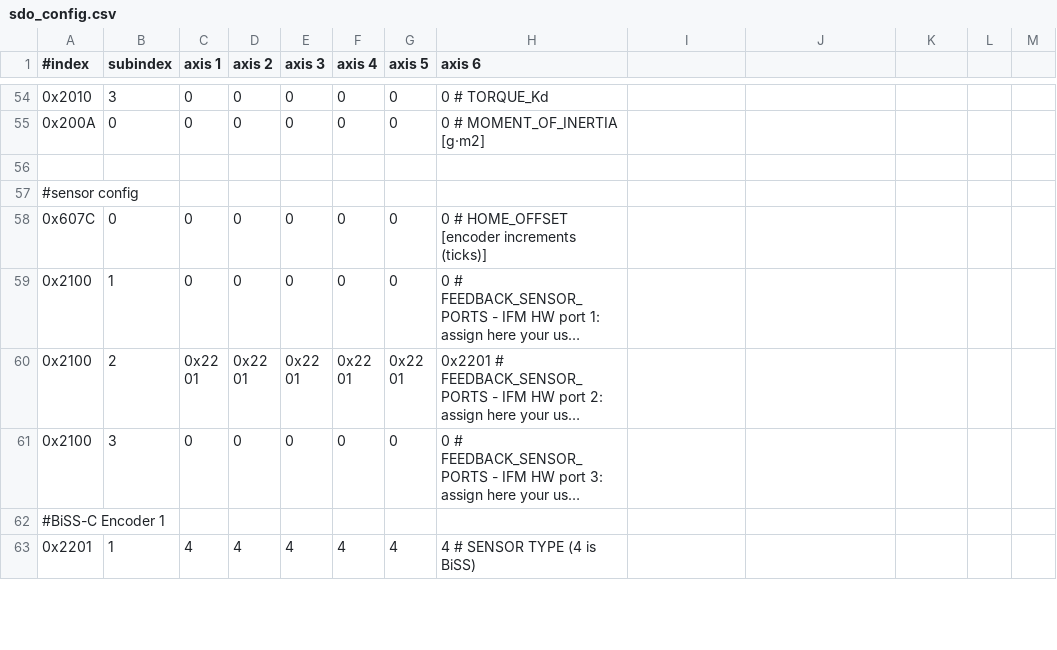
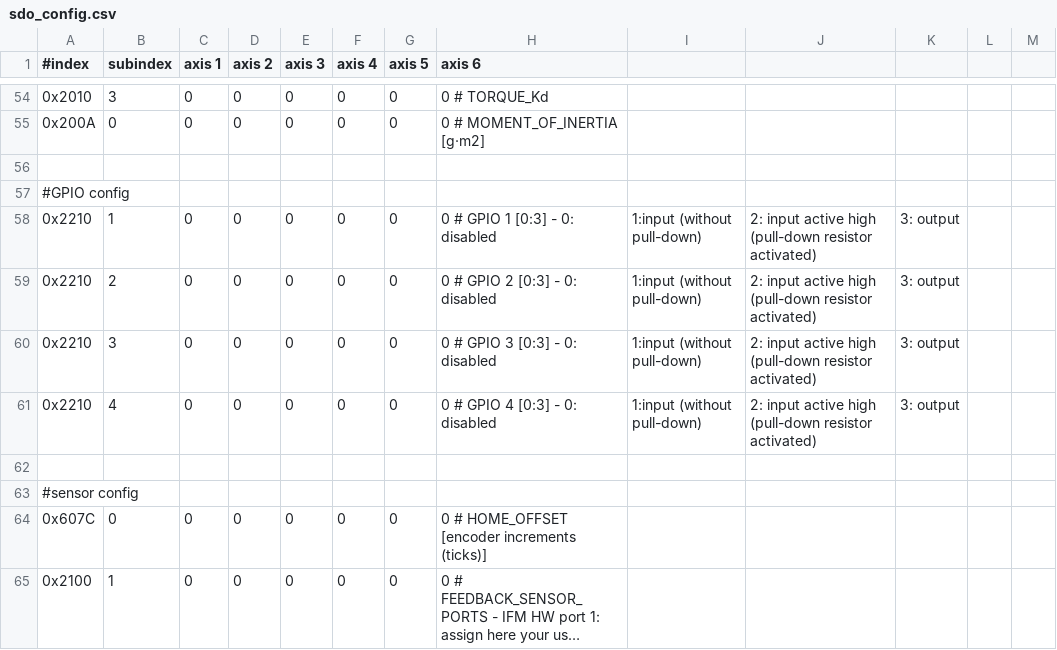
Before and after one commit to xudeng22/sc_sncn_ethercat_drive, a CSV file: examples/app_demo_master_ethercat_tuning/sdo_config/sdo_config.csv, drawn as a sheet; only a part is shown, gaps mark what is left out; the shorter side is filled out with more unchanged rows; long unchanged cells end in …; the diff names each change by its address in the sheet, - before the commit and + after, or states it on an @@ line.

Commit message:
Add GPIO support in ethercat drive
- add sending GPIO input to the master
- add reading GPIO output from the master and sending to Motion control -> Torque control -> Shared Memory -> Position feedback service.
- add GPIO input display and output command in ethercat tuning

```diff
--- a/examples/app_demo_master_ethercat_tuning/sdo_config/sdo_config.csv
+++ b/examples/app_demo_master_ethercat_tuning/sdo_config/sdo_config.csv
+row 57: #GPIO config
+row 58: 0x2210 | 1 | 0 | 0 | 0 | 0 | 0 | 0 # GPIO 1 [0:3] - 0: disabled | 1:input (without pull-down) | 2: input active high (pull-down resistor activated) | 3: output
+row 59: 0x2210 | 2 | 0 | 0 | 0 | 0 | 0 | 0 # GPIO 2 [0:3] - 0: disabled | 1:input (without pull-down) | 2: input active high (pull-down resistor activated) | 3: output
+row 60: 0x2210 | 3 | 0 | 0 | 0 | 0 | 0 | 0 # GPIO 3 [0:3] - 0: disabled | 1:input (without pull-down) | 2: input active high (pull-down resistor activated) | 3: output
+row 61: 0x2210 | 4 | 0 | 0 | 0 | 0 | 0 | 0 # GPIO 4 [0:3] - 0: disabled | 1:input (without pull-down) | 2: input active high (pull-down resistor activated) | 3: output
+row 62: (empty)
```
Also changed, not shown: 13 other files.
